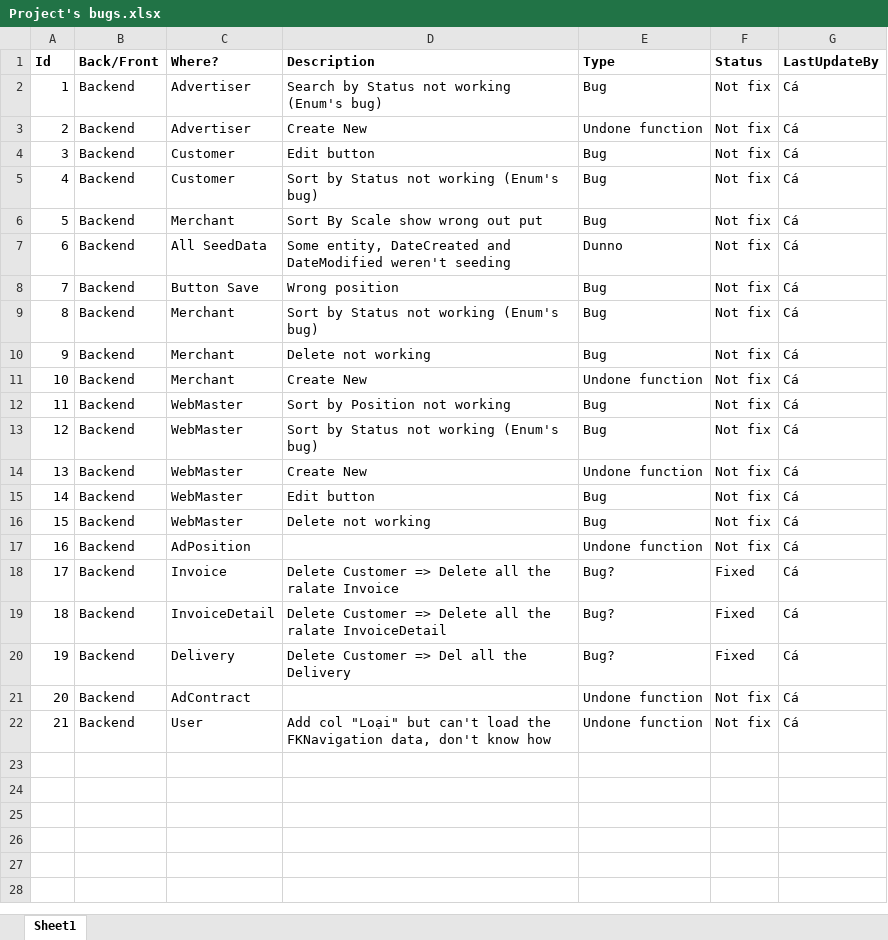
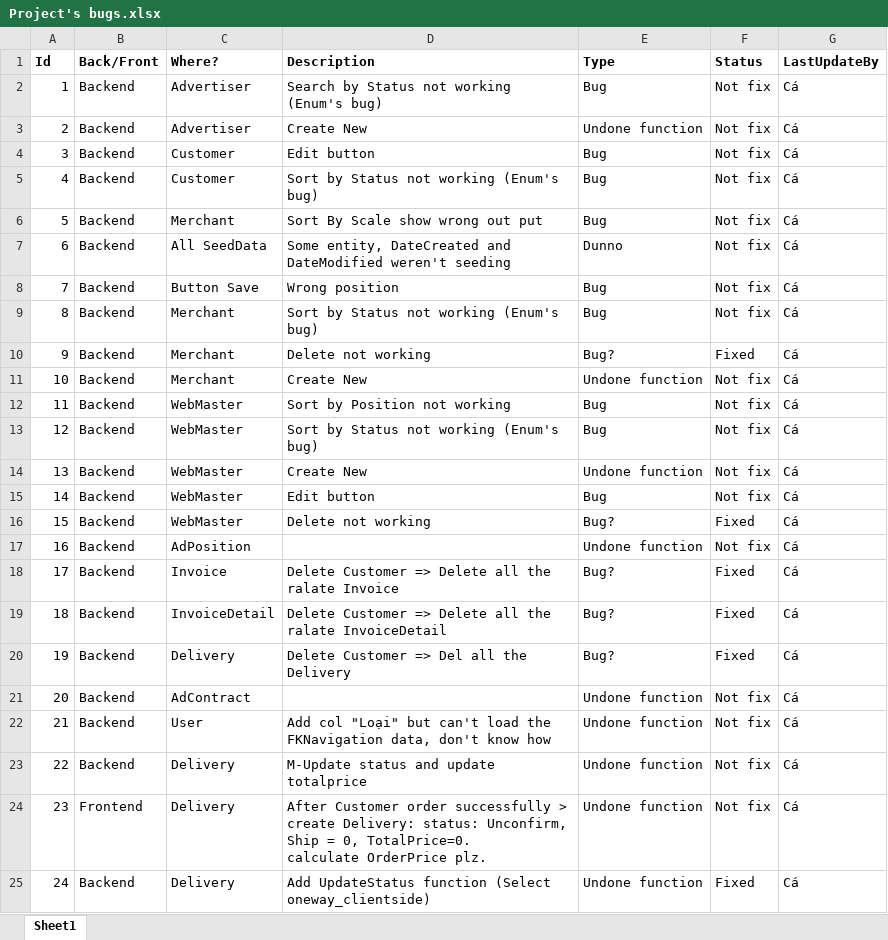
Before and after one commit to henryangminh/BeYeuBookstore, an Excel workbook: Project's bugs.xlsx, sheet Sheet1, drawn as a sheet; values as stored, in another font and other column widths than the file's, no borders; ↵ is a line break in a cell; the diff names each change by its address in the sheet, - before the commit and + after, or states it on an @@ line.

Commit message:
Fix Delivery, Add function for Merchant to update Delivery,

```diff
--- a/Project's bugs.xlsx (sheet Sheet1)
+++ b/Project's bugs.xlsx (sheet Sheet1)
-E10 (Type): Bug
+E10 (Type): Bug?
-F10 (Status): Not fix
+F10 (Status): Fixed
-E16 (Type): Bug
+E16 (Type): Bug?
-F16 (Status): Not fix
+F16 (Status): Fixed
+row 23: 22 | Backend | Delivery | M-Update status and update totalprice | Undone function | Not fix | Cá
+row 24: 23 | Frontend | Delivery | After Customer order successfully > create Delivery: status: Unconfirm, Ship = 0, TotalPrice=0. ↵ calculate OrderPrice plz. | Undone function | Not fix | Cá
+row 25: 24 | Backend | Delivery | Add UpdateStatus function (Select oneway_clientside) | Undone function | Fixed | Cá
```
Also changed, not shown: 27 other files.
